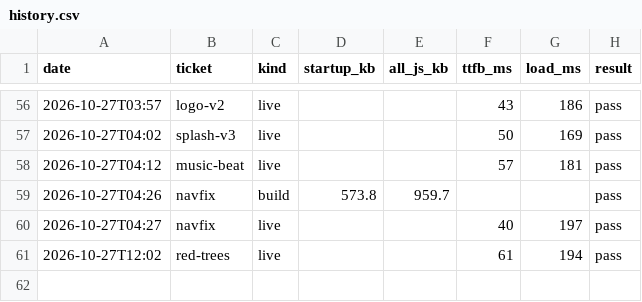
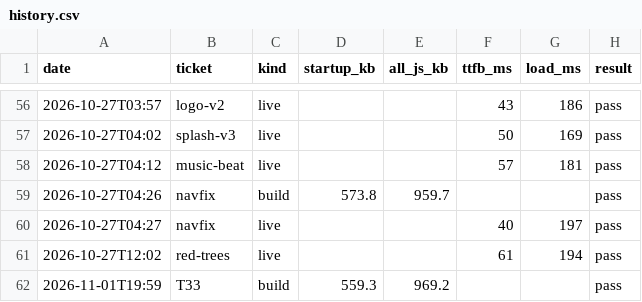
Before and after one commit to ckwebb2187/Drivez, a CSV file: perf/history.csv, drawn as a sheet; only a part is shown, gaps mark what is left out; the diff names each change by its address in the sheet, - before the commit and + after, or states it on an @@ line.

```diff
--- a/perf/history.csv
+++ b/perf/history.csv
+row 62: 2026-11-01T19:59 | T33 | build | 559.3 | 969.2 |  |  | pass
```
Also changed, not shown: 7 other files.
